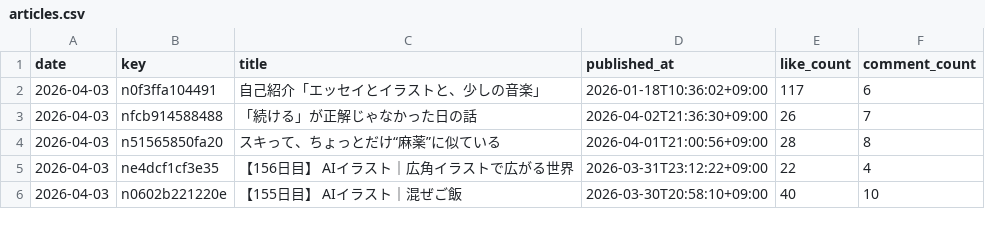
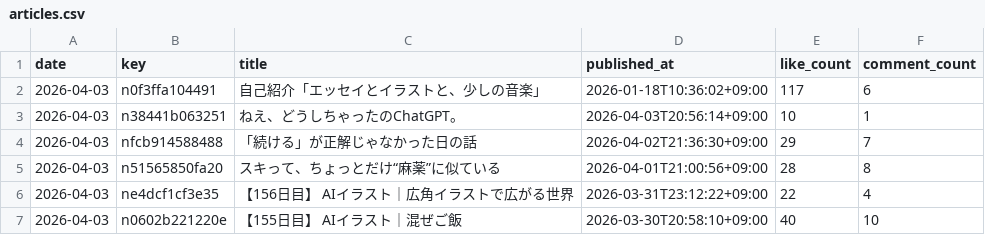
Before and after one commit to hasyamo/note-fan-board, a CSV file: data/crisp_chimp0823/articles.csv, drawn as a sheet; only a part is shown.

```diff
--- a/data/crisp_chimp0823/articles.csv
+++ b/data/crisp_chimp0823/articles.csv
@@ -2,3 +2,4 @@ date,key,title,published_at,like_count,comment_count
 2026-04-03,n0f3ffa104491,自己紹介「エッセイとイラストと、少しの音楽」,2026-01-18T10:36:02+09:00,117,6
-2026-04-03,nfcb914588488,「続ける」が正解じゃなかった日の話,2026-04-02T21:36:30+09:00,26,7
+2026-04-03,n38441b063251,ねえ、どうしちゃったのChatGPT。,2026-04-03T20:56:14+09:00,10,1
+2026-04-03,nfcb914588488,「続ける」が正解じゃなかった日の話,2026-04-02T21:36:30+09:00,29,7
 2026-04-03,n51565850fa20,スキって、ちょっとだけ“麻薬”に似ている,2026-04-01T21:00:56+09:00,28,8
```
Also changed, not shown: data/crisp_chimp0823/articles_prev.csv, data/crisp_chimp0823/likes.csv, 17 other files.
